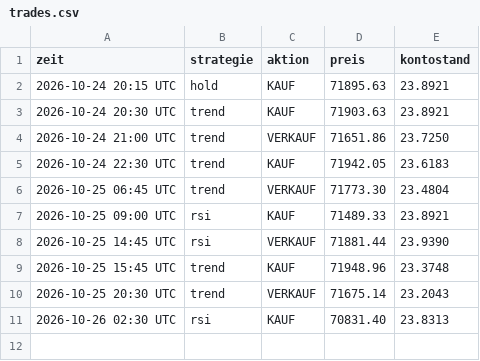
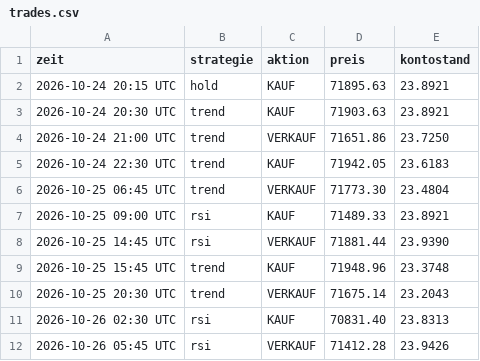
Before and after one commit to t7v7hcdys5-del/legendary-fiesta-trading, a CSV file: trades.csv, drawn as a sheet; the diff names each change by its address in the sheet, - before the commit and + after, or states it on an @@ line.

```diff
--- a/trades.csv
+++ b/trades.csv
+row 12: 2026-10-26 05:45 UTC | rsi | VERKAUF | 71412.28 | 23.9426
```
Also changed, not shown: equity.csv, 3 other files.
